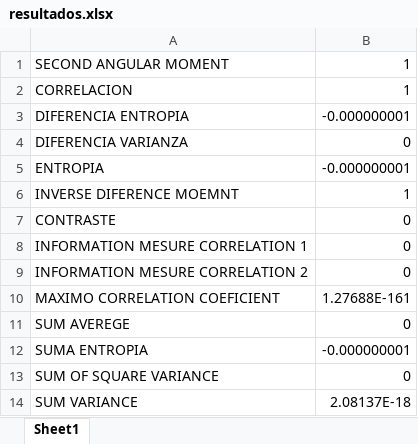
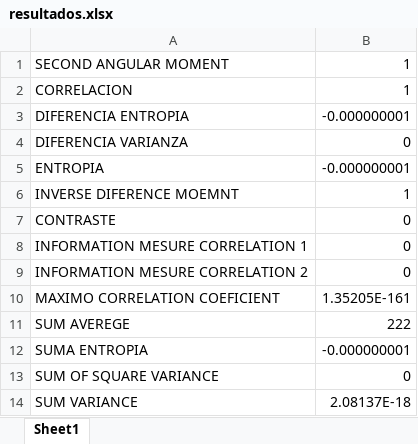
Before and after one commit to kathyramirez96/Paralela2023, an Excel workbook: RESULTADOS/resultados.xlsx, sheet Sheet1, drawn as a sheet; values as stored, in another font and other column widths than the file's, no borders; the diff names each change by its address in the sheet, - before the commit and + after, or states it on an @@ line.

```diff
--- a/RESULTADOS/resultados.xlsx (sheet Sheet1)
+++ b/RESULTADOS/resultados.xlsx (sheet Sheet1)
-B10: 1.27688E-161
+B10: 1.35205E-161
-B11: 0
+B11: 222
```
Also changed, not shown: pro1/resultados.xlsx, 26 other files.
